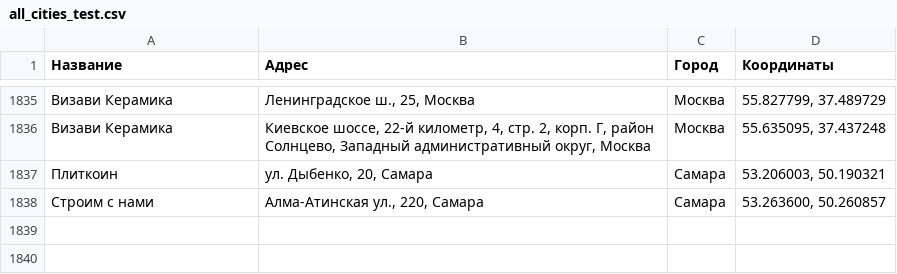
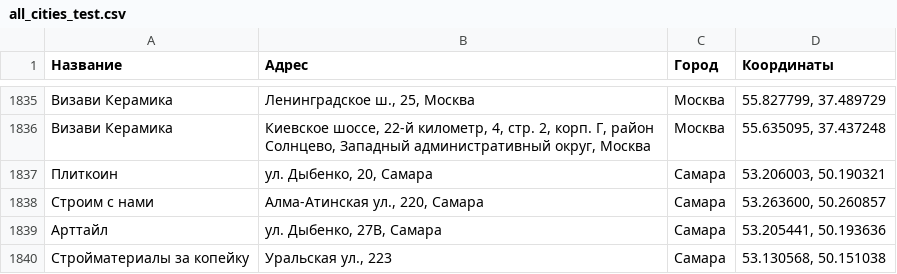
Before and after one commit to Dmitriknow/Points, a CSV file: all_cities_test.csv, drawn as a sheet; only a part is shown, gaps mark what is left out; the diff names each change by its address in the sheet, - before the commit and + after, or states it on an @@ line.

Commit message:
Update all_cities_test.csv

```diff
--- a/all_cities_test.csv
+++ b/all_cities_test.csv
+row 1839: Арттайл | ул. Дыбенко, 27В, Самара | Самара | 53.205441, 50.193636
+row 1840: Стройматериалы за копейку | Уральская ул., 223 | Самара | 53.130568, 50.151038
```
